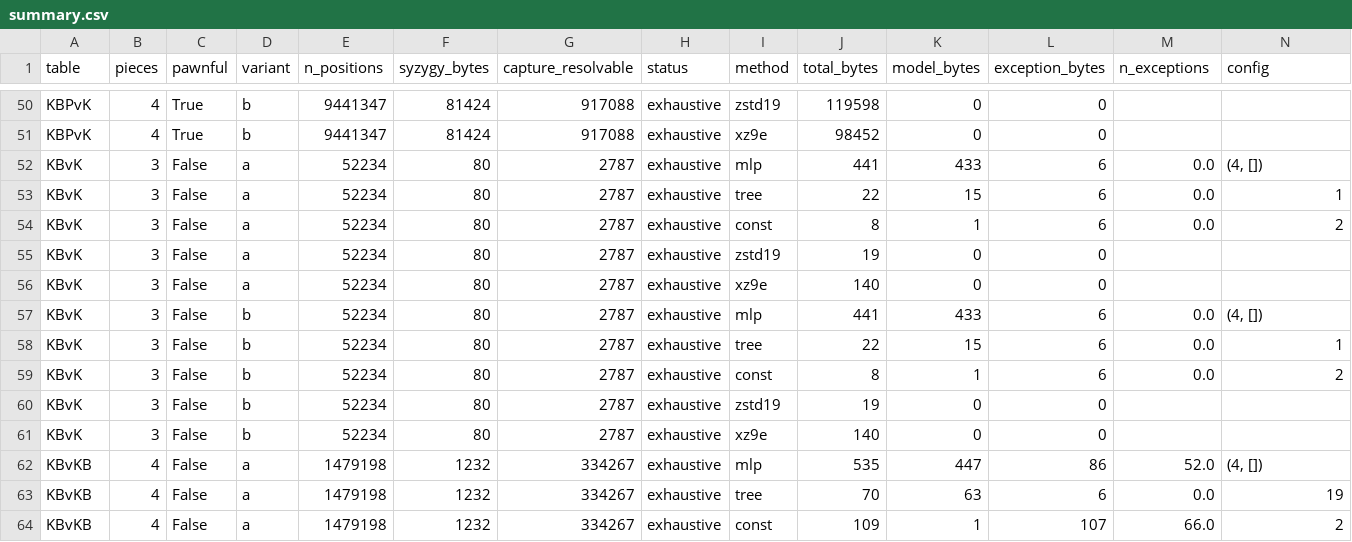
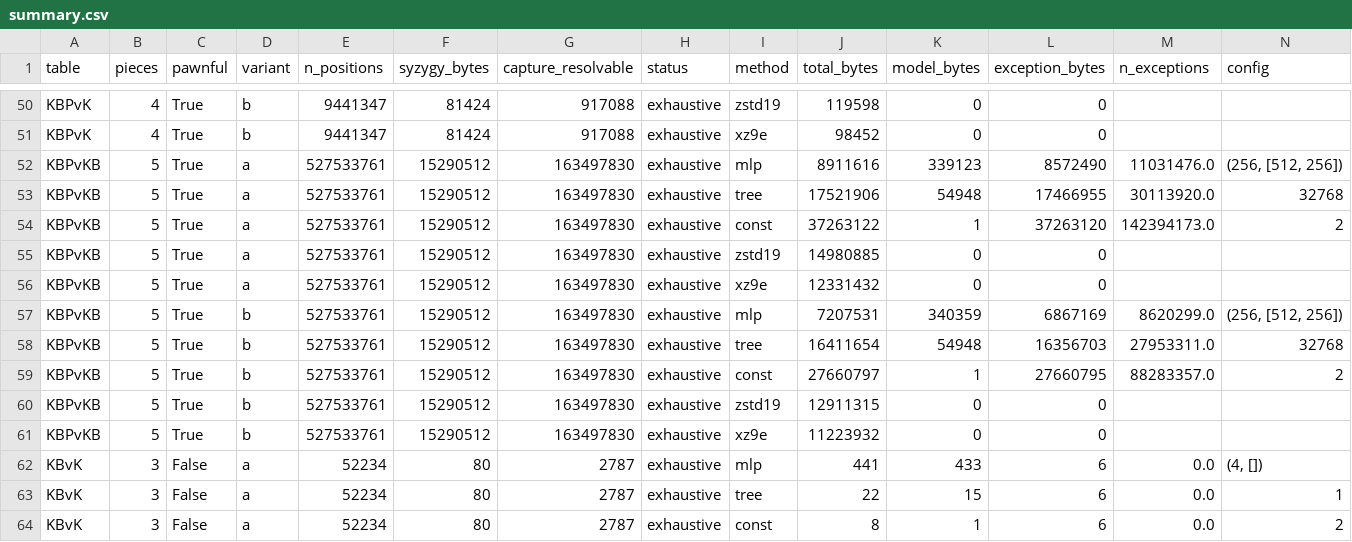
Before and after one commit to heyobi/chess-tb-compressibility, a CSV file: results/summary.csv, drawn as a sheet; only a part is shown, gaps mark what is left out; the shorter side is filled out with more unchanged rows; rows hold the shown columns only; the diff names each change by its address in the sheet, - before the commit and + after, or states it on an @@ line.

```diff
--- a/results/summary.csv
+++ b/results/summary.csv
+row 52: KBPvKB | 5 | True | a | 527533761 | 15290512 | 163497830 | exhaustive | mlp | 8911616 | 339123 | 8572490 | 11031476.0 | (256, [512, 256])
+row 53: KBPvKB | 5 | True | a | 527533761 | 15290512 | 163497830 | exhaustive | tree | 17521906 | 54948 | 17466955 | 30113920.0 | 32768
+row 54: KBPvKB | 5 | True | a | 527533761 | 15290512 | 163497830 | exhaustive | const | 37263122 | 1 | 37263120 | 142394173.0 | 2
+row 55: KBPvKB | 5 | True | a | 527533761 | 15290512 | 163497830 | exhaustive | zstd19 | 14980885 | 0 | 0
+row 56: KBPvKB | 5 | True | a | 527533761 | 15290512 | 163497830 | exhaustive | xz9e | 12331432 | 0 | 0
+row 57: KBPvKB | 5 | True | b | 527533761 | 15290512 | 163497830 | exhaustive | mlp | 7207531 | 340359 | 6867169 | 8620299.0 | (256, [512, 256])
+row 58: KBPvKB | 5 | True | b | 527533761 | 15290512 | 163497830 | exhaustive | tree | 16411654 | 54948 | 16356703 | 27953311.0 | 32768
+row 59: KBPvKB | 5 | True | b | 527533761 | 15290512 | 163497830 | exhaustive | const | 27660797 | 1 | 27660795 | 88283357.0 | 2
+row 60: KBPvKB | 5 | True | b | 527533761 | 15290512 | 163497830 | exhaustive | zstd19 | 12911315 | 0 | 0
+row 61: KBPvKB | 5 | True | b | 527533761 | 15290512 | 163497830 | exhaustive | xz9e | 11223932 | 0 | 0
```
Also changed, not shown: results/summary_by_pieces.csv, 4 other files.
